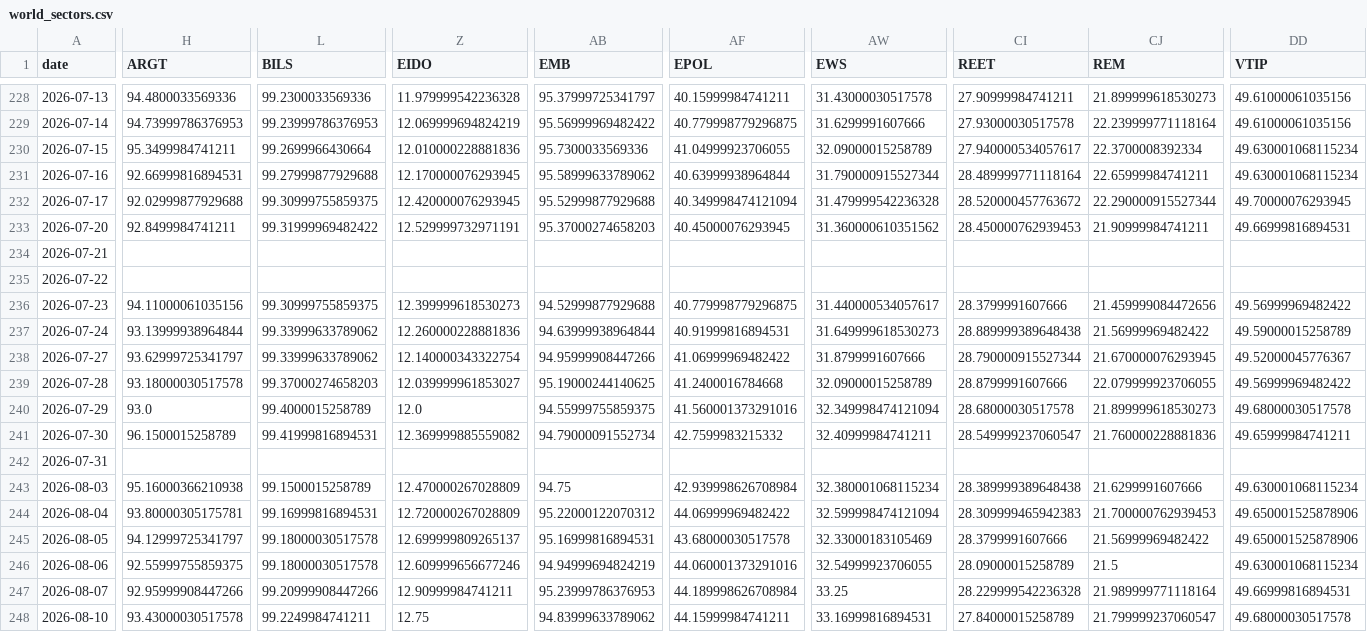
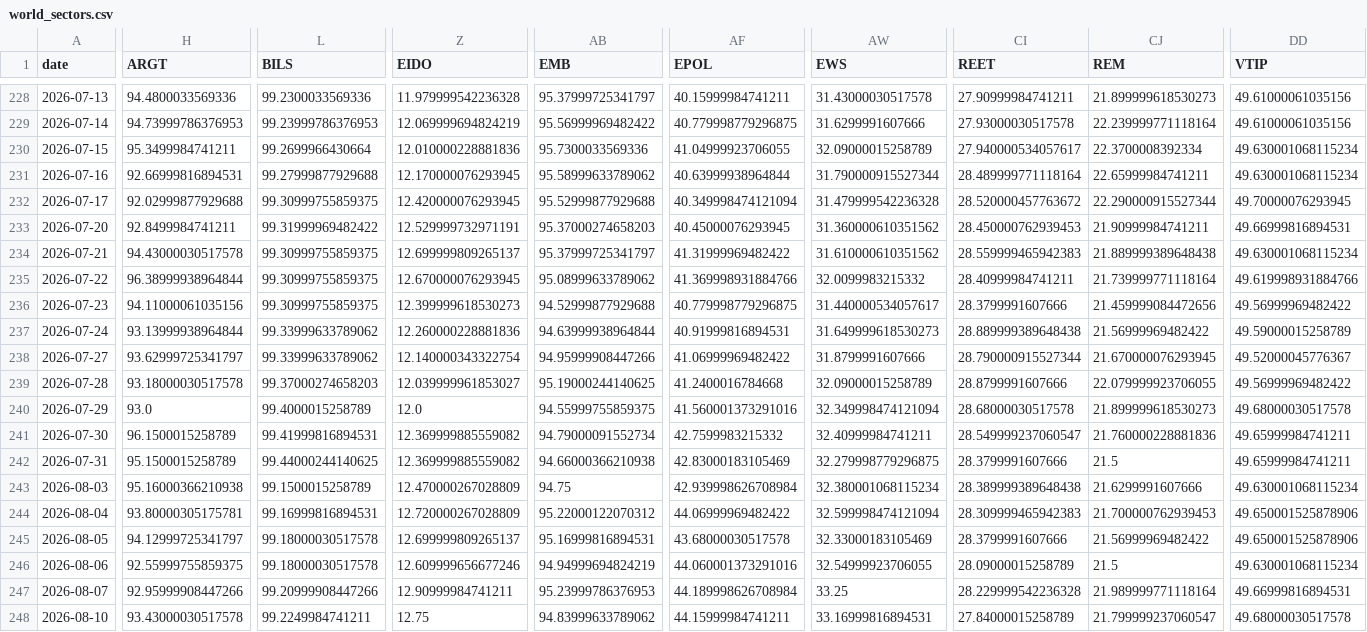
Before and after one commit to BamHIHedgeFundCEO/bamhi-web-reflex, a CSV file: data/world_sectors.csv, drawn as a sheet; only a part is shown, gaps mark what is left out; the diff covers the shown part only; the diff names each change by its address in the sheet, - before the commit and + after, or states it on an @@ line.

```diff
--- a/data/world_sectors.csv
+++ b/data/world_sectors.csv
-H234 (ARGT): (empty)
+H234 (ARGT): 94.43000030517578
-L234:L235 (BILS): (empty)
+L234:L235 (BILS): 99.30999755859375
-Z234 (EIDO): (empty)
+Z234 (EIDO): 12.699999809265137
-AB234 (EMB): (empty)
+AB234 (EMB): 95.37999725341797
-AF234 (EPOL): (empty)
+AF234 (EPOL): 41.31999969482422
-AW234 (EWS): (empty)
+AW234 (EWS): 31.610000610351562
-CI234 (REET): (empty)
+CI234 (REET): 28.559999465942383
-CJ234 (REM): (empty)
+CJ234 (REM): 21.889999389648438
-DD234 (VTIP): (empty)
+DD234 (VTIP): 49.630001068115234
-H235 (ARGT): (empty)
+H235 (ARGT): 96.38999938964844
-Z235 (EIDO): (empty)
+Z235 (EIDO): 12.670000076293945
-AB235 (EMB): (empty)
+AB235 (EMB): 95.08999633789062
-AF235 (EPOL): (empty)
+AF235 (EPOL): 41.369998931884766
-AW235 (EWS): (empty)
+AW235 (EWS): 32.0099983215332
-CI235 (REET): (empty)
+CI235 (REET): 28.40999984741211
-CJ235 (REM): (empty)
+CJ235 (REM): 21.739999771118164
-DD235 (VTIP): (empty)
+DD235 (VTIP): 49.619998931884766
-H242 (ARGT): (empty)
+H242 (ARGT): 95.1500015258789
-L242 (BILS): (empty)
+L242 (BILS): 99.44000244140625
-Z242 (EIDO): (empty)
+Z242 (EIDO): 12.369999885559082
-AB242 (EMB): (empty)
+AB242 (EMB): 94.66000366210938
-AF242 (EPOL): (empty)
+AF242 (EPOL): 42.83000183105469
-AW242 (EWS): (empty)
+AW242 (EWS): 32.279998779296875
-CI242 (REET): (empty)
+CI242 (REET): 28.3799991607666
-CJ242 (REM): (empty)
+CJ242 (REM): 21.5
-DD242 (VTIP): (empty)
+DD242 (VTIP): 49.65999984741211
```
Also changed, not shown: 20 edited cells elsewhere in this file, data/breadth.csv, 1 other file.
